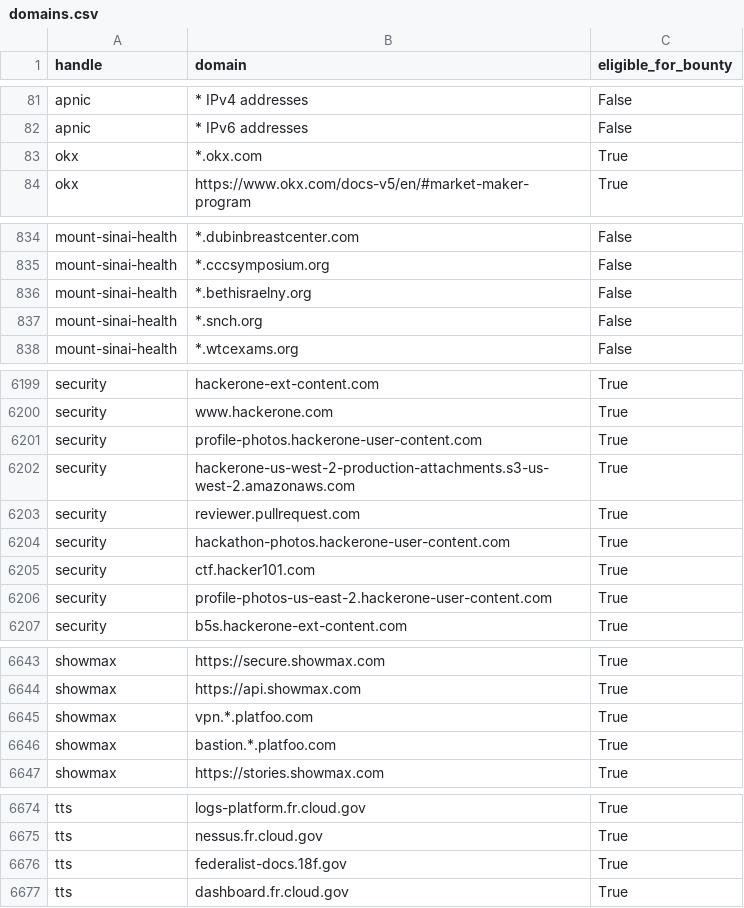
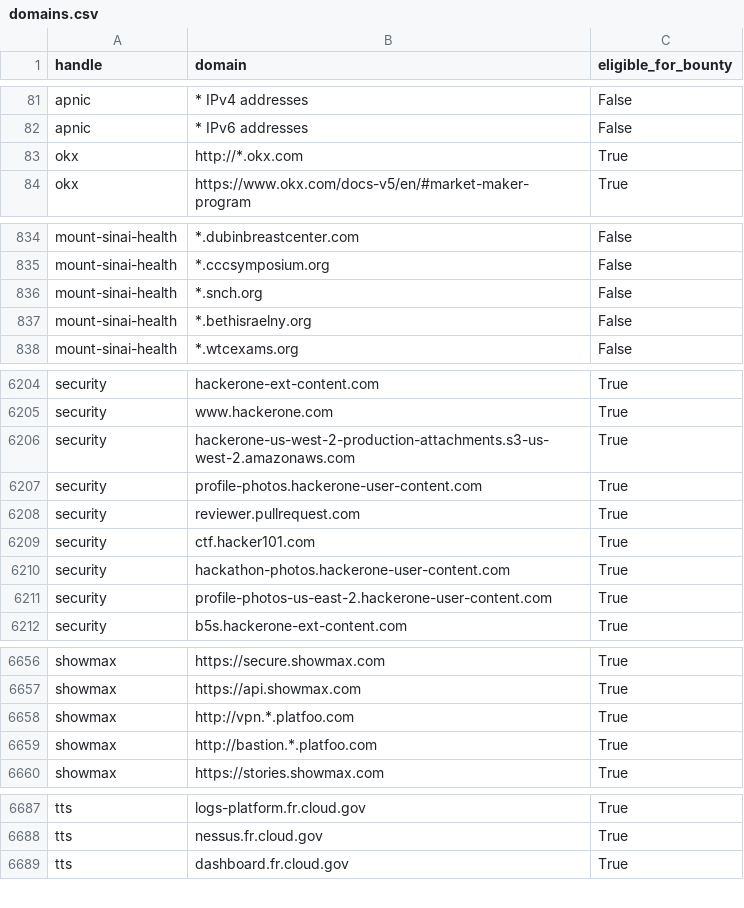
Before and after one commit to bbhunter/h1domains, a CSV file: domains.csv, drawn as a sheet; only a part is shown, gaps mark what is left out; the diff covers the shown part only.

```diff
--- a/domains.csv
+++ b/domains.csv
@@ -82,3 +82,3 @@ apnic,* IPv4 addresses,False
 apnic,* IPv6 addresses,False
-okx,*.okx.com,True
+okx,http://*.okx.com,True
 okx,https://www.okx.com/docs-v5/en/#market-maker-program,True
@@ -835,4 +835,4 @@ mount-sinai-health,*.dubinbreastcenter.com,False
 mount-sinai-health,*.cccsymposium.org,False
-mount-sinai-health,*.bethisraelny.org,False
 mount-sinai-health,*.snch.org,False
+mount-sinai-health,*.bethisraelny.org,False
 mount-sinai-health,*.wtcexams.org,False
@@ -6200,7 +6205,7 @@ security,hackerone-ext-content.com,True
 security,www.hackerone.com,True
-security,profile-photos.hackerone-user-content.com,True
 security,hackerone-us-west-2-production-attachments.s3-us-west-2.amazonaws.com,True
+security,profile-photos.hackerone-user-content.com,True
 security,reviewer.pullrequest.com,True
-security,hackathon-photos.hackerone-user-content.com,True
 security,ctf.hacker101.com,True
+security,hackathon-photos.hackerone-user-content.com,True
 security,profile-photos-us-east-2.hackerone-user-content.com,True
@@ -6644,4 +6657,4 @@ showmax,https://secure.showmax.com,True
 showmax,https://api.showmax.com,True
-showmax,vpn.*.platfoo.com,True
-showmax,bastion.*.platfoo.com,True
+showmax,http://vpn.*.platfoo.com,True
+showmax,http://bastion.*.platfoo.com,True
 showmax,https://stories.showmax.com,True
@@ -6675,3 +6688,2 @@ tts,logs-platform.fr.cloud.gov,True
 tts,nessus.fr.cloud.gov,True
-tts,federalist-docs.18f.gov,True
 tts,dashboard.fr.cloud.gov,True
```
Also changed, not shown: 13 added rows, 9 moved rows and 4 edited cells elsewhere in this file, 3 other files.
